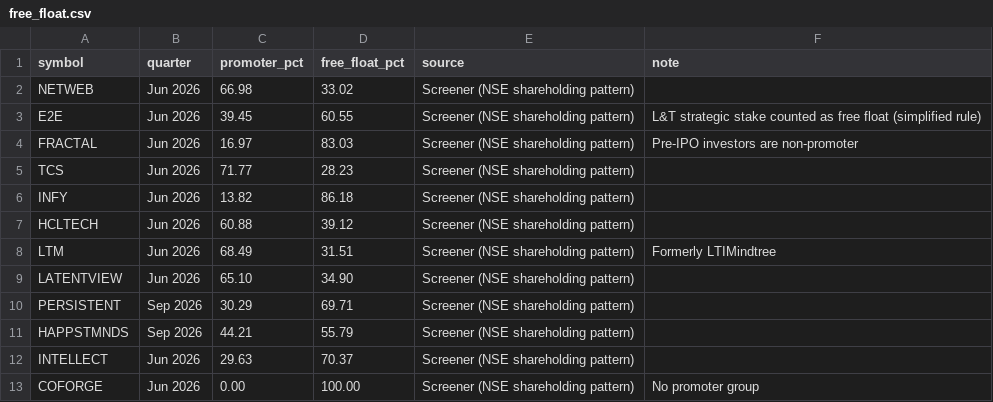
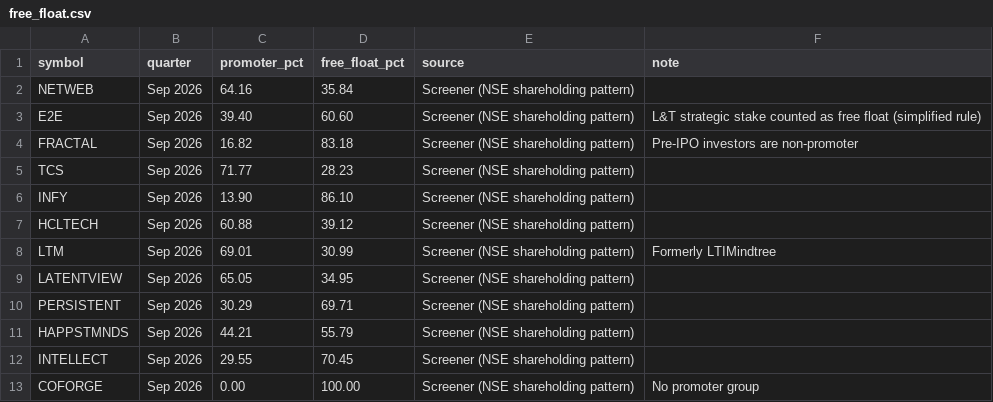
Before and after one commit to Harshapp45/india-pure-ai-index, a CSV file: data/raw/free_float.csv, drawn as a sheet.

Commit message:
Add files via upload

```diff
--- a/data/raw/free_float.csv
+++ b/data/raw/free_float.csv
@@ -1,13 +1,13 @@
 symbol,quarter,promoter_pct,free_float_pct,source,note
-NETWEB,Jun 2026,66.98,33.02,Screener (NSE shareholding pattern),
-E2E,Jun 2026,39.45,60.55,Screener (NSE shareholding pattern),L&T strategic stake counted as free float (simplified rule)
-FRACTAL,Jun 2026,16.97,83.03,Screener (NSE shareholding pattern),Pre-IPO investors are non-promoter
-TCS,Jun 2026,71.77,28.23,Screener (NSE shareholding pattern),
-INFY,Jun 2026,13.82,86.18,Screener (NSE shareholding pattern),
-HCLTECH,Jun 2026,60.88,39.12,Screener (NSE shareholding pattern),
-LTM,Jun 2026,68.49,31.51,Screener (NSE shareholding pattern),Formerly LTIMindtree
-LATENTVIEW,Jun 2026,65.10,34.90,Screener (NSE shareholding pattern),
+NETWEB,Sep 2026,64.16,35.84,Screener (NSE shareholding pattern),
+E2E,Sep 2026,39.40,60.60,Screener (NSE shareholding pattern),L&T strategic stake counted as free float (simplified rule)
+FRACTAL,Sep 2026,16.82,83.18,Screener (NSE shareholding pattern),Pre-IPO investors are non-promoter
+TCS,Sep 2026,71.77,28.23,Screener (NSE shareholding pattern),
+INFY,Sep 2026,13.90,86.10,Screener (NSE shareholding pattern),
+HCLTECH,Sep 2026,60.88,39.12,Screener (NSE shareholding pattern),
+LTM,Sep 2026,69.01,30.99,Screener (NSE shareholding pattern),Formerly LTIMindtree
+LATENTVIEW,Sep 2026,65.05,34.95,Screener (NSE shareholding pattern),
 PERSISTENT,Sep 2026,30.29,69.71,Screener (NSE shareholding pattern),
 HAPPSTMNDS,Sep 2026,44.21,55.79,Screener (NSE shareholding pattern),
-INTELLECT,Jun 2026,29.63,70.37,Screener (NSE shareholding pattern),
-COFORGE,Jun 2026,0.00,100.00,Screener (NSE shareholding pattern),No promoter group
+INTELLECT,Sep 2026,29.55,70.45,Screener (NSE shareholding pattern),
+COFORGE,Sep 2026,0.00,100.00,Screener (NSE shareholding pattern),No promoter group
```
